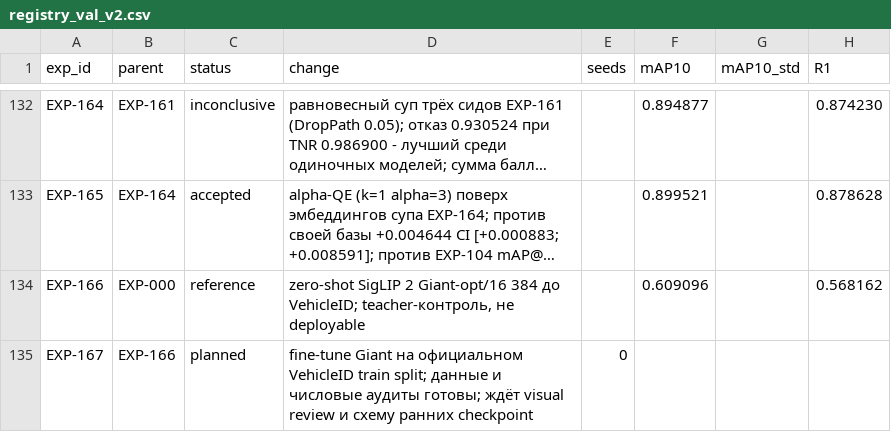
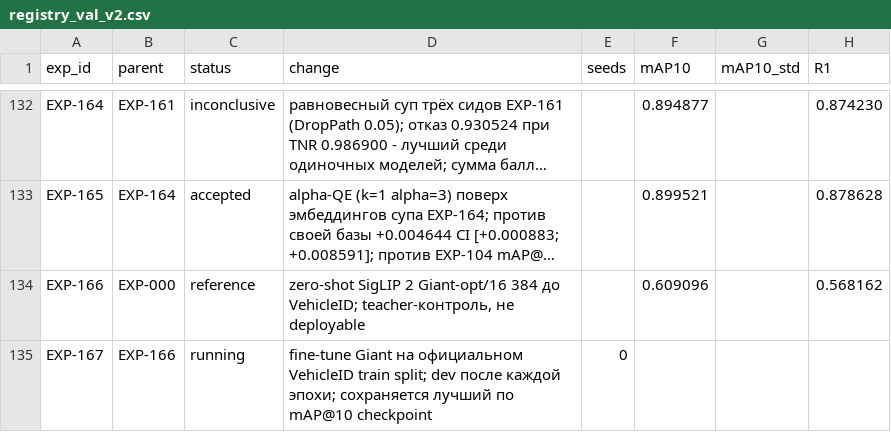
Before and after one commit to chrizantona/yslfalcon, a CSV file: experiments/registry_val_v2.csv, drawn as a sheet; only a part is shown, gaps mark what is left out; long unchanged cells end in …; the diff names each change by its address in the sheet, - before the commit and + after, or states it on an @@ line.

Commit message:
Launch EXP-167 with best-epoch selection

```diff
--- a/experiments/registry_val_v2.csv
+++ b/experiments/registry_val_v2.csv
-C135 (status): planned
+C135 (status): running
-D135 (change): …train split; данные и числовые аудиты готовы; ждёт visual review и схему ранних checkpoint
+D135 (change): …train split; dev после каждой эпохи; сохраняется лучший по mAP@10 checkpoint
```
Also changed, not shown: 5 other files.
